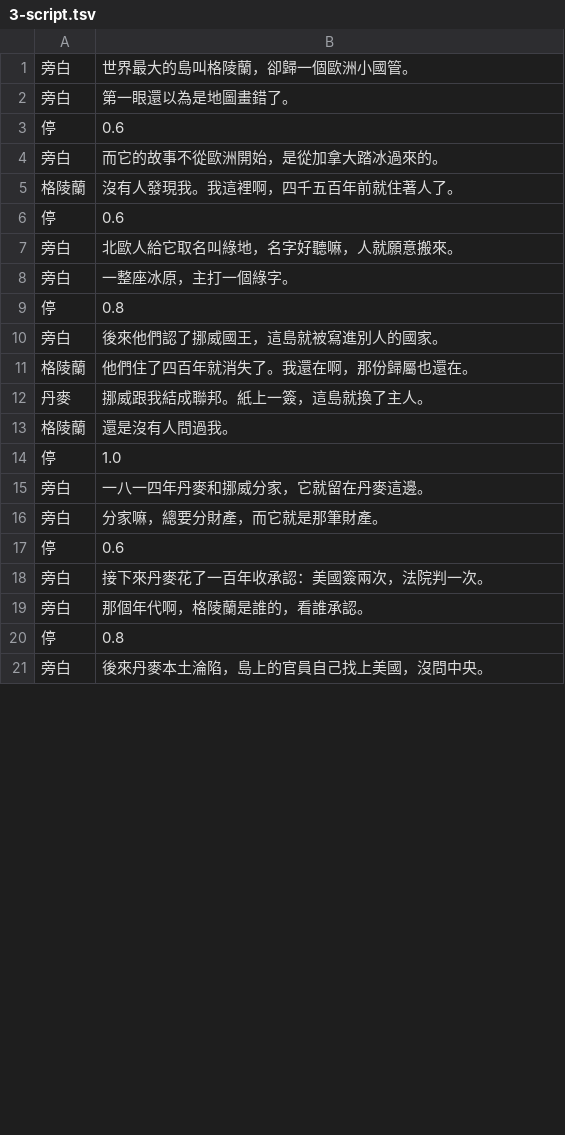
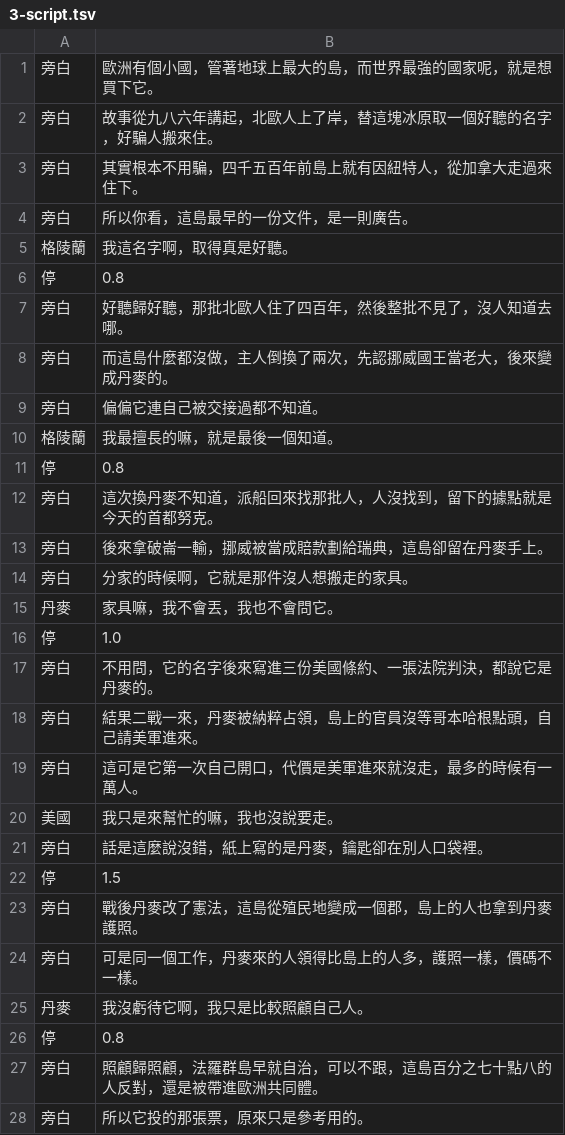
Before and after one commit to ifishlin/geo-pipeline, a TSV file: geo/stories/trump-greenland/3-script.tsv, drawn as a sheet; only a part is shown; the diff covers the shown part only.

```diff
--- a/geo/stories/trump-greenland/3-script.tsv
+++ b/geo/stories/trump-greenland/3-script.tsv
@@ -1,21 +1,28 @@
-旁白	世界最大的島叫格陵蘭，卻歸一個歐洲小國管。
-旁白	第一眼還以為是地圖畫錯了。
-停	0.6
-旁白	而它的故事不從歐洲開始，是從加拿大踏冰過來的。
-格陵蘭	沒有人發現我。我這裡啊，四千五百年前就住著人了。
-停	0.6
-旁白	北歐人給它取名叫綠地，名字好聽嘛，人就願意搬來。
-旁白	一整座冰原，主打一個綠字。
+旁白	歐洲有個小國，管著地球上最大的島，而世界最強的國家呢，就是想買下它。
+旁白	故事從九八六年講起，北歐人上了岸，替這塊冰原取一個好聽的名字，好騙人搬來住。
+旁白	其實根本不用騙，四千五百年前島上就有因紐特人，從加拿大走過來住下。
+旁白	所以你看，這島最早的一份文件，是一則廣告。
+格陵蘭	我這名字啊，取得真是好聽。
 停	0.8
-旁白	後來他們認了挪威國王，這島就被寫進別人的國家。
-格陵蘭	他們住了四百年就消失了。我還在啊，那份歸屬也還在。
-丹麥	挪威跟我結成聯邦。紙上一簽，這島就換了主人。
-格陵蘭	還是沒有人問過我。
+旁白	好聽歸好聽，那批北歐人住了四百年，然後整批不見了，沒人知道去哪。
+旁白	而這島什麼都沒做，主人倒換了兩次，先認挪威國王當老大，後來變成丹麥的。
+旁白	偏偏它連自己被交接過都不知道。
+格陵蘭	我最擅長的嘛，就是最後一個知道。
+停	0.8
+旁白	這次換丹麥不知道，派船回來找那批人，人沒找到，留下的據點就是今天的首都努克。
+旁白	後來拿破崙一輸，挪威被當成賠款劃給瑞典，這島卻留在丹麥手上。
+旁白	分家的時候啊，它就是那件沒人想搬走的家具。
+丹麥	家具嘛，我不會丟，我也不會問它。
 停	1.0
-旁白	一八一四年丹麥和挪威分家，它就留在丹麥這邊。
-旁白	分家嘛，總要分財產，而它就是那筆財產。
-停	0.6
-旁白	接下來丹麥花了一百年收承認：美國簽兩次，法院判一次。
-旁白	那個年代啊，格陵蘭是誰的，看誰承認。
+旁白	不用問，它的名字後來寫進三份美國條約、一張法院判決，都說它是丹麥的。
+旁白	結果二戰一來，丹麥被納粹占領，島上的官員沒等哥本哈根點頭，自己請美軍進來。
+旁白	這可是它第一次自己開口，代價是美軍進來就沒走，最多的時候有一萬人。
+美國	我只是來幫忙的嘛，我也沒說要走。
+旁白	話是這麼說沒錯，紙上寫的是丹麥，鑰匙卻在別人口袋裡。
+停	1.5
+旁白	戰後丹麥改了憲法，這島從殖民地變成一個郡，島上的人也拿到丹麥護照。
+旁白	可是同一個工作，丹麥來的人領得比島上的人多，護照一樣，價碼不一樣。
+丹麥	我沒虧待它啊，我只是比較照顧自己人。
 停	0.8
-旁白	後來丹麥本土淪陷，島上的官員自己找上美國，沒問中央。
+旁白	照顧歸照顧，法羅群島早就自治，可以不跟，這島百分之七十點八的人反對，還是被帶進歐洲共同體。
+旁白	所以它投的那張票，原來只是參考用的。
```
Also changed, not shown: 7 added rows, 14 removed rows, 1 moved row and 6 edited cells elsewhere in this file, geo/stories/trump-greenland/3-script.parts.tsv, geo/stories/trump-greenland/3-script.plain.tsv, 27 other files.
